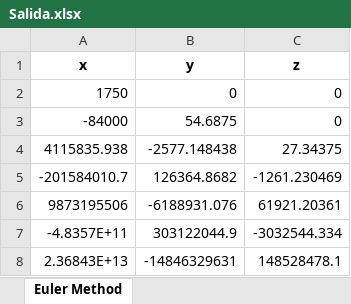
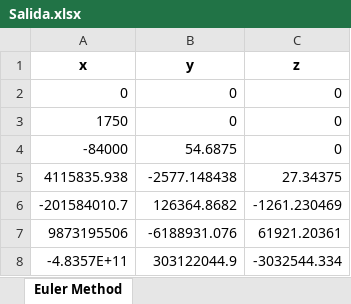
Before and after one commit to SoraMadriz/ProyectoI, an Excel workbook: phaseTwo/Salida.xlsx, sheet Euler Method, drawn as a sheet; values as stored, in another font and other column widths than the file's, no borders; removed rows and columns are numbered as before the commit, all else as after; the diff names each change by its address in the sheet, - before the commit and + after, or states it on an @@ line.

```diff
--- a/phaseTwo/Salida.xlsx (sheet Euler Method)
+++ b/phaseTwo/Salida.xlsx (sheet Euler Method)
+row 2: 0 | 0 | 0
-row 8: 2.36843E+13 | -14846329631 | 148528478.1
```
Also changed, not shown: 17 other files.
